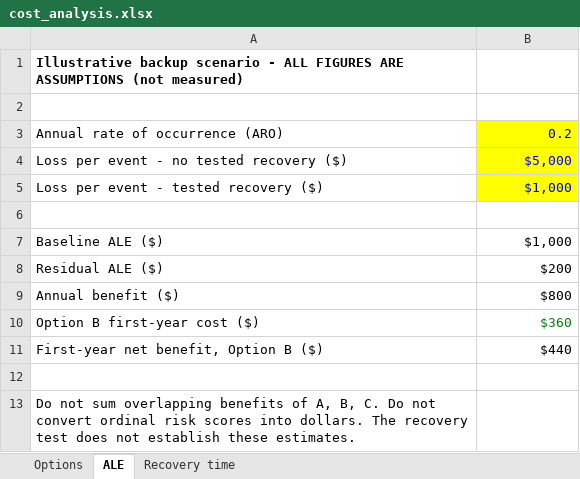
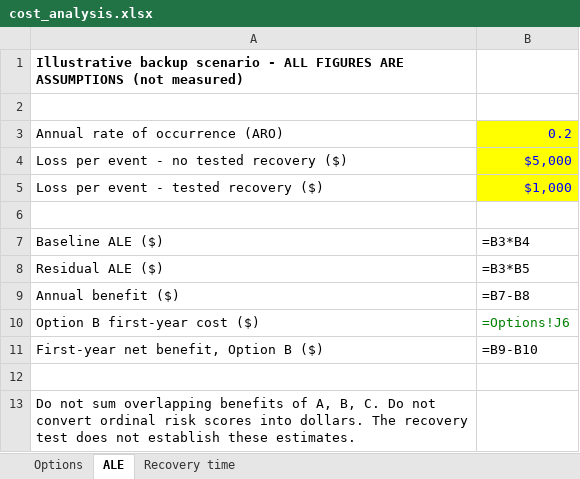
Before and after one commit to ChiomaAmeh/grc103-technical-risk-treatment-lab, an Excel workbook: calculations/cost_analysis.xlsx, sheet ALE, drawn as a sheet; values as stored, in another font and other column widths than the file's, no borders; formulas without a stored value are shown as written; the diff names each change by its address in the sheet, - before the commit and + after, or states it on an @@ line.

```diff
--- a/calculations/cost_analysis.xlsx (sheet ALE)
+++ b/calculations/cost_analysis.xlsx (sheet ALE)
-B7: $1,000
+B7: =B3*B4
-B8: $200
+B8: =B3*B5
-B9: $800
+B9: =B7-B8
-B10: $360
+B10: =Options!J6
-B11: $440
+B11: =B9-B10
```
Also changed, not shown: sheet Recovery time, sheet Options.
